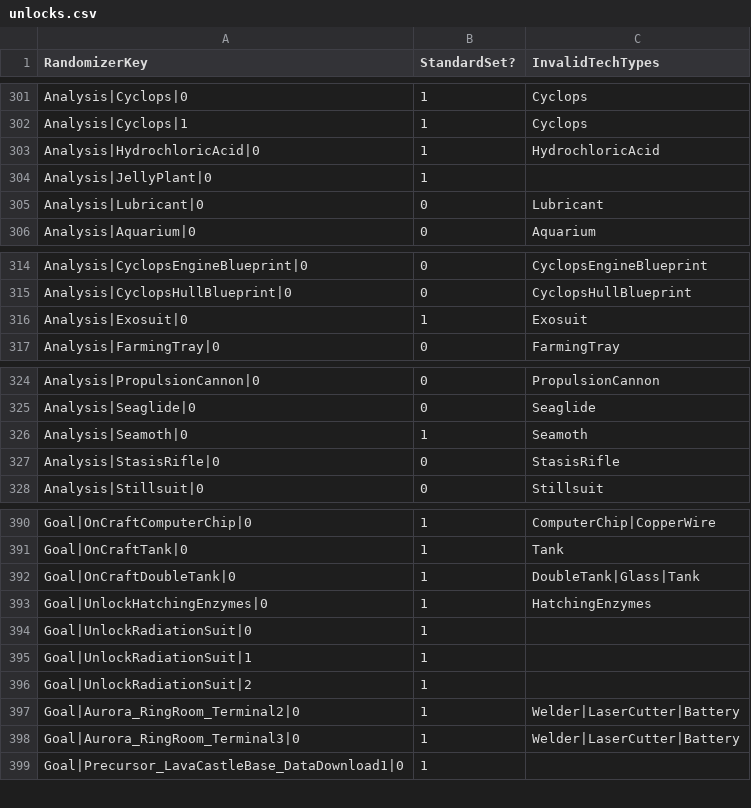
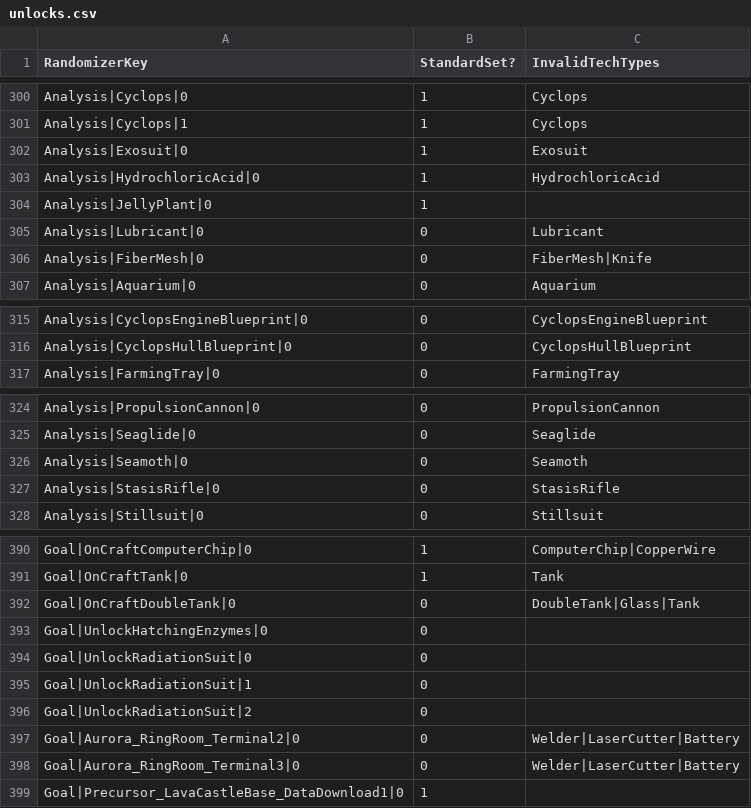
Before and after one commit to allaboutmike/SubnauticaBlueprintRandomizer, a CSV file: unlocks.csv, drawn as a sheet; only a part is shown, gaps mark what is left out; the diff covers the shown part only.

Commit message:
Update unlocks.csv
- prevent databox chain from affecting the ability to get VUC or Shield
- Remove standard flag from some checks to a) provide safety and b) remove any reliance on radiation warning timer

```diff
--- a/unlocks.csv
+++ b/unlocks.csv
@@ -302,2 +301,3 @@ Analysis|Cyclops|0,1,Cyclops
 Analysis|Cyclops|1,1,Cyclops
+Analysis|Exosuit|0,1,Exosuit
 Analysis|HydrochloricAcid|0,1,HydrochloricAcid
@@ -305,2 +305,3 @@ Analysis|JellyPlant|0,1,
 Analysis|Lubricant|0,0,Lubricant
+Analysis|FiberMesh|0,0,FiberMesh|Knife
 Analysis|Aquarium|0,0,Aquarium
@@ -315,3 +316,2 @@ Analysis|CyclopsEngineBlueprint|0,0,CyclopsEngineBlueprint
 Analysis|CyclopsHullBlueprint|0,0,CyclopsHullBlueprint
-Analysis|Exosuit|0,1,Exosuit
 Analysis|FarmingTray|0,0,FarmingTray
@@ -325,3 +325,3 @@ Analysis|PropulsionCannon|0,0,PropulsionCannon
 Analysis|Seaglide|0,0,Seaglide
-Analysis|Seamoth|0,1,Seamoth
+Analysis|Seamoth|0,0,Seamoth
 Analysis|StasisRifle|0,0,StasisRifle
@@ -391,9 +391,9 @@ Goal|OnCraftComputerChip|0,1,ComputerChip|CopperWire
 Goal|OnCraftTank|0,1,Tank
-Goal|OnCraftDoubleTank|0,1,DoubleTank|Glass|Tank
-Goal|UnlockHatchingEnzymes|0,1,HatchingEnzymes
-Goal|UnlockRadiationSuit|0,1,
-Goal|UnlockRadiationSuit|1,1,
-Goal|UnlockRadiationSuit|2,1,
-Goal|Aurora_RingRoom_Terminal2|0,1,Welder|LaserCutter|Battery
-Goal|Aurora_RingRoom_Terminal3|0,1,Welder|LaserCutter|Battery
+Goal|OnCraftDoubleTank|0,0,DoubleTank|Glass|Tank
+Goal|UnlockHatchingEnzymes|0,0,
+Goal|UnlockRadiationSuit|0,0,
+Goal|UnlockRadiationSuit|1,0,
+Goal|UnlockRadiationSuit|2,0,
+Goal|Aurora_RingRoom_Terminal2|0,0,Welder|LaserCutter|Battery
+Goal|Aurora_RingRoom_Terminal3|0,0,Welder|LaserCutter|Battery
 Goal|Precursor_LavaCastleBase_DataDownload1|0,1,
```
Also changed, not shown: 1 removed row and 22 edited cells elsewhere in this file.
